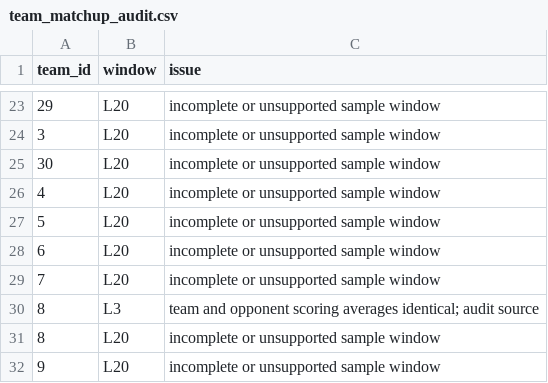
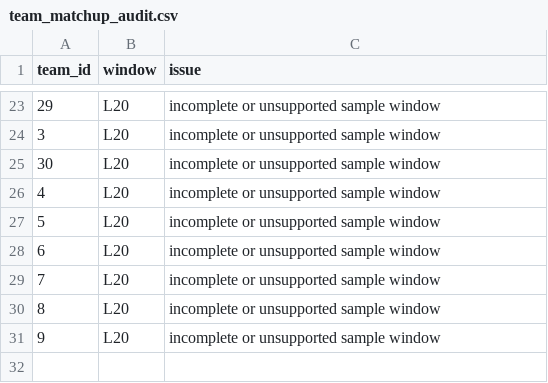
Before and after one commit to deucetg/NBA-lockbox-reseasrch, a CSV file: research_exports/team_matchup_audit.csv, drawn as a sheet; only a part is shown, gaps mark what is left out; the diff names each change by its address in the sheet, - before the commit and + after, or states it on an @@ line.

```diff
--- a/research_exports/team_matchup_audit.csv
+++ b/research_exports/team_matchup_audit.csv
-row 30: 8 | L3 | team and opponent scoring averages identical; audit source
```
Also changed, not shown: research_exports/team_defensive_dashboard.csv, research_exports/team_matchup_rankings.csv, 12 other files.
